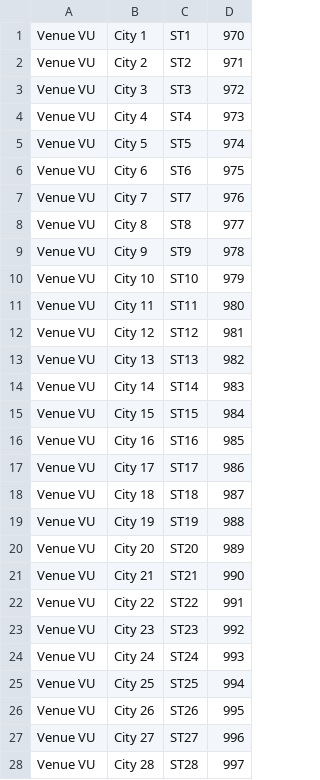
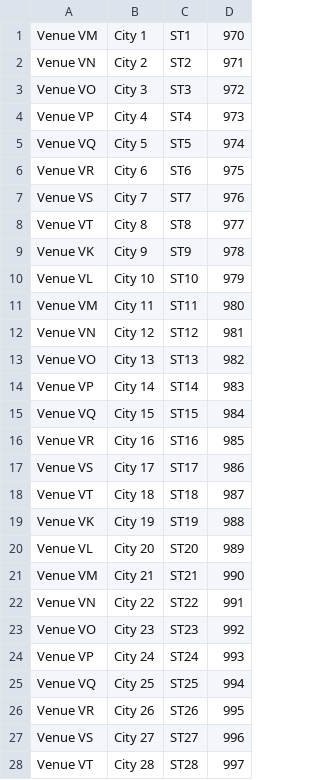
Before and after one commit to jh82/Turguide-Personal-Version-, a CSV file: fakevenues.csv, drawn as a sheet; only a part is shown; the diff covers the shown part only.

Commit message:
escape string, new venues, works?

```diff
--- a/fakevenues.csv
+++ b/fakevenues.csv
@@ -1,28 +1,28 @@
-Venue VU,City 1,ST1,970
-Venue VU,City 2,ST2,971
-Venue VU,City 3,ST3,972
-Venue VU,City 4,ST4,973
-Venue VU,City 5,ST5,974
-Venue VU,City 6,ST6,975
-Venue VU,City 7,ST7,976
-Venue VU,City 8,ST8,977
-Venue VU,City 9,ST9,978
-Venue VU,City 10,ST10,979
-Venue VU,City 11,ST11,980
-Venue VU,City 12,ST12,981
-Venue VU,City 13,ST13,982
-Venue VU,City 14,ST14,983
-Venue VU,City 15,ST15,984
-Venue VU,City 16,ST16,985
-Venue VU,City 17,ST17,986
-Venue VU,City 18,ST18,987
-Venue VU,City 19,ST19,988
-Venue VU,City 20,ST20,989
-Venue VU,City 21,ST21,990
-Venue VU,City 22,ST22,991
-Venue VU,City 23,ST23,992
-Venue VU,City 24,ST24,993
-Venue VU,City 25,ST25,994
-Venue VU,City 26,ST26,995
-Venue VU,City 27,ST27,996
-Venue VU,City 28,ST28,997
+Venue VM,City 1,ST1,970
+Venue VN,City 2,ST2,971
+Venue VO,City 3,ST3,972
+Venue VP,City 4,ST4,973
+Venue VQ,City 5,ST5,974
+Venue VR,City 6,ST6,975
+Venue VS,City 7,ST7,976
+Venue VT,City 8,ST8,977
+Venue VK,City 9,ST9,978
+Venue VL,City 10,ST10,979
+Venue VM,City 11,ST11,980
+Venue VN,City 12,ST12,981
+Venue VO,City 13,ST13,982
+Venue VP,City 14,ST14,983
+Venue VQ,City 15,ST15,984
+Venue VR,City 16,ST16,985
+Venue VS,City 17,ST17,986
+Venue VT,City 18,ST18,987
+Venue VK,City 19,ST19,988
+Venue VL,City 20,ST20,989
+Venue VM,City 21,ST21,990
+Venue VN,City 22,ST22,991
+Venue VO,City 23,ST23,992
+Venue VP,City 24,ST24,993
+Venue VQ,City 25,ST25,994
+Venue VR,City 26,ST26,995
+Venue VS,City 27,ST27,996
+Venue VT,City 28,ST28,997
```
Also changed, not shown: 22 edited cells elsewhere in this file, 1 other file.
